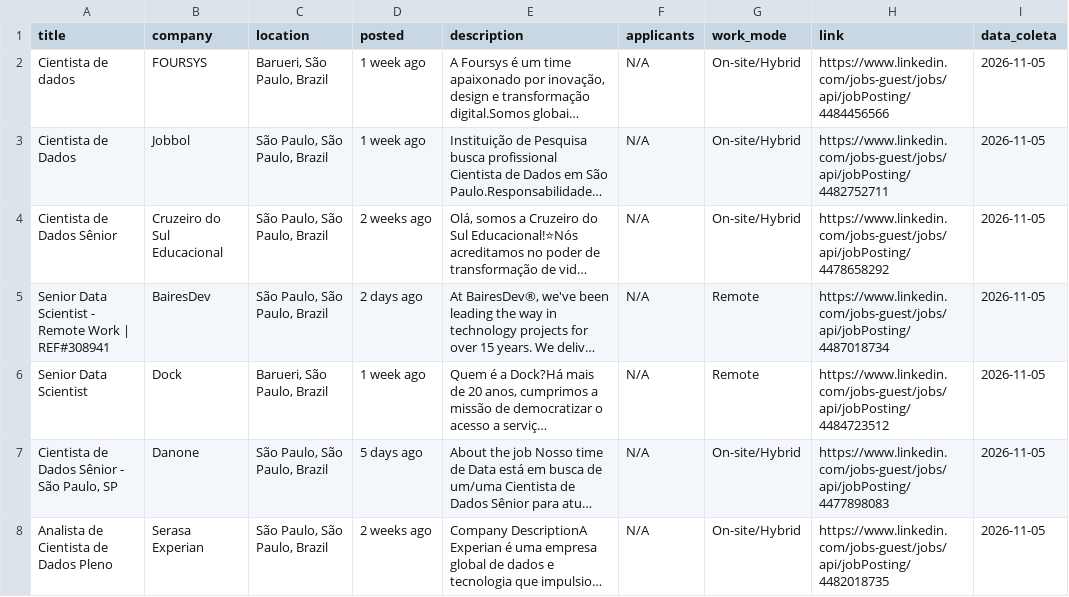
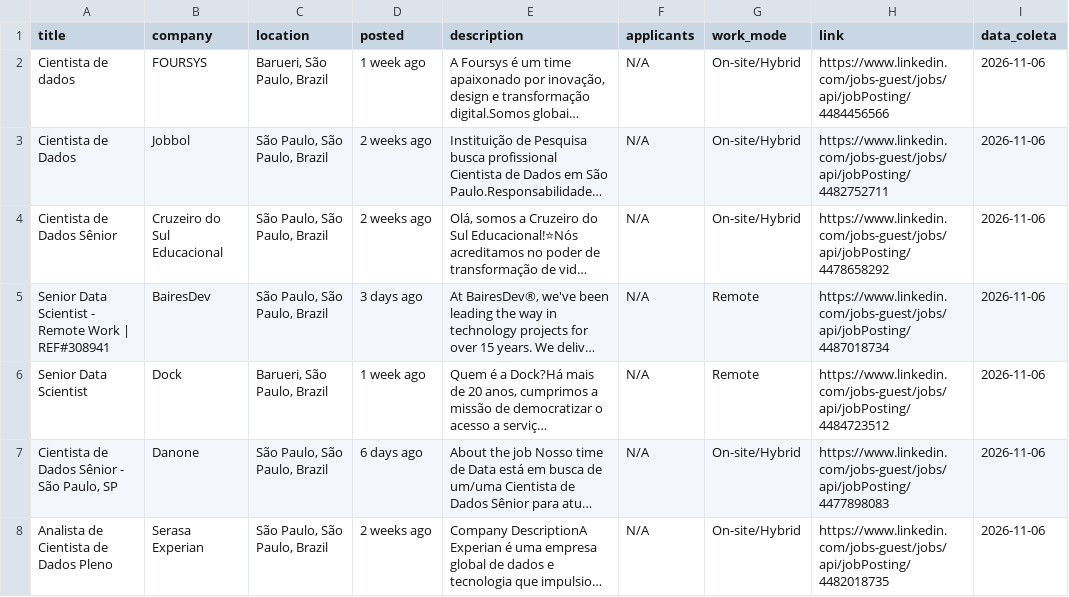
Before and after one commit to renanazevedos/ds-job-tracker, a CSV file: data/raw/linkedin_datascience_jobs.csv, drawn as a sheet; only a part is shown; long unchanged cells end in …; the diff covers the shown part only; the diff names each change by its address in the sheet, - before the commit and + after, or states it on an @@ line.

```diff
--- a/data/raw/linkedin_datascience_jobs.csv
+++ b/data/raw/linkedin_datascience_jobs.csv
-I2:I8 (data_coleta): 2026-11-05
+I2:I8 (data_coleta): 2026-11-06
-D3 (posted): 1 week ago
+D3 (posted): 2 weeks ago
-D5 (posted): 2 days ago
+D5 (posted): 3 days ago
-D7 (posted): 5 days ago
+D7 (posted): 6 days ago
```
Also changed, not shown: 3 added rows, 3 removed rows and 52 edited cells elsewhere in this file, data/processed/vagas_com_clusters.csv, 2 other files.
